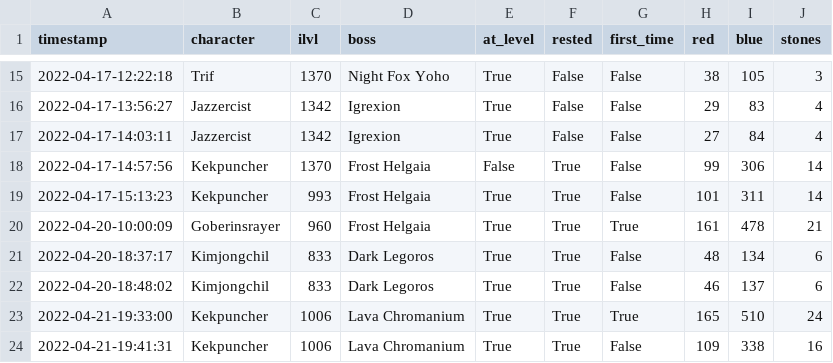
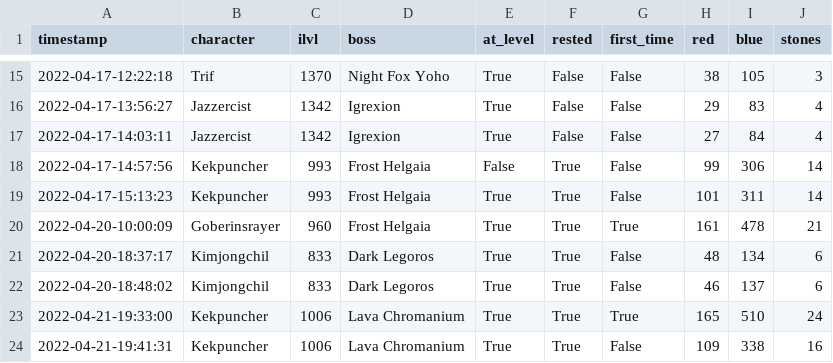
Before and after one commit to justinmooney/lost-ark-farming-analysis, a CSV file: histories/gr.csv, drawn as a sheet; only a part is shown, gaps mark what is left out.

```diff
--- a/histories/gr.csv
+++ b/histories/gr.csv
@@ -17,3 +17,3 @@ timestamp,character,ilvl,boss,at_level,rested,first_time,red,blue,stones
 2022-04-17-14:03:11,Jazzercist,1342,Igrexion,True,False,False,27,84,4
-2022-04-17-14:57:56,Kekpuncher,1370,Frost Helgaia,False,True,False,99,306,14
+2022-04-17-14:57:56,Kekpuncher,993,Frost Helgaia,False,True,False,99,306,14
 2022-04-17-15:13:23,Kekpuncher,993,Frost Helgaia,True,True,False,101,311,14
```
Also changed, not shown: 3 other files.
